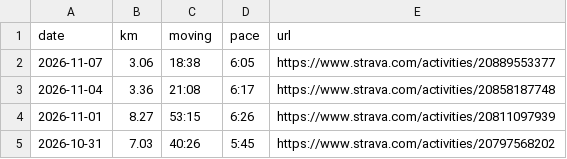
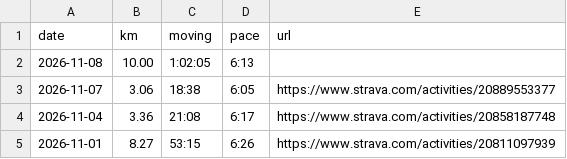
Before and after one commit to janjan0874-beep/running-dashboard, a CSV file: data/activities.csv, drawn as a sheet; only a part is shown; the shorter side is filled out with more unchanged rows.

```diff
--- a/data/activities.csv
+++ b/data/activities.csv
@@ -1,2 +1,3 @@
 date,km,moving,pace,url
+2026-11-08,10.00,1:02:05,6:13,
 2026-11-07,3.06,18:38,6:05,https://www.strava.com/activities/20889553377
```
Also changed, not shown: data/monthly.csv, 9 other files.
